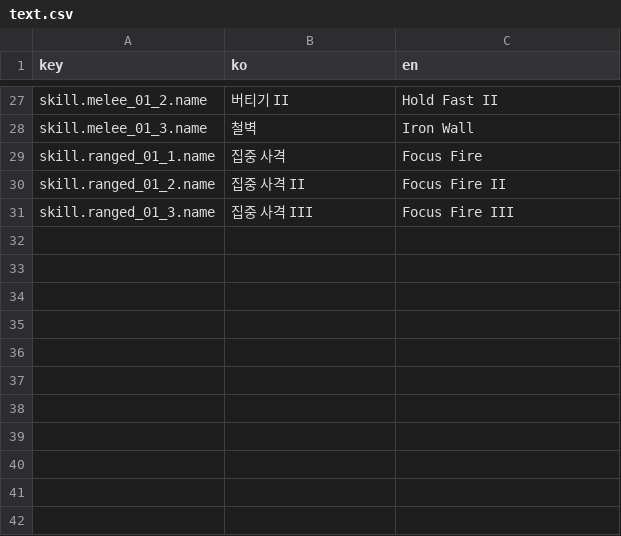
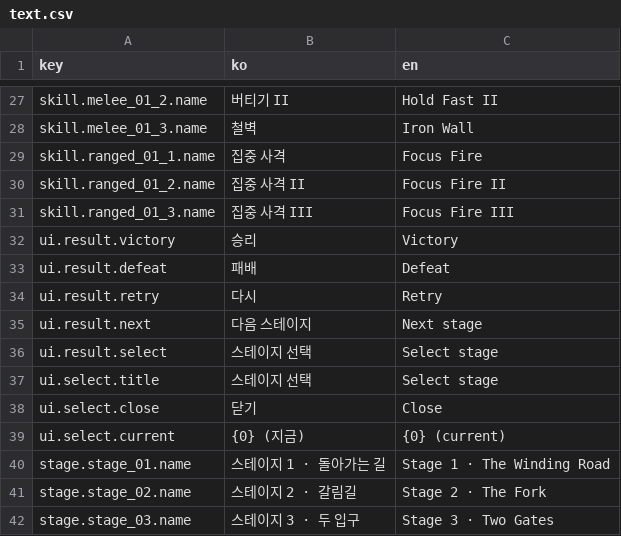
Before and after one commit to Shaun1667/MoaKnights, a CSV file: MoaKnights/Assets/MoaKnights/Data/Text/text.csv, drawn as a sheet; only a part is shown, gaps mark what is left out; the diff names each change by its address in the sheet, - before the commit and + after, or states it on an @@ line.

```diff
--- a/MoaKnights/Assets/MoaKnights/Data/Text/text.csv
+++ b/MoaKnights/Assets/MoaKnights/Data/Text/text.csv
+row 32: ui.result.victory | 승리 | Victory
+row 33: ui.result.defeat | 패배 | Defeat
+row 34: ui.result.retry | 다시 | Retry
+row 35: ui.result.next | 다음 스테이지 | Next stage
+row 36: ui.result.select | 스테이지 선택 | Select stage
+row 37: ui.select.title | 스테이지 선택 | Select stage
+row 38: ui.select.close | 닫기 | Close
+row 39: ui.select.current | {0} (지금) | {0} (current)
+row 40: stage.stage_01.name | 스테이지 1 · 돌아가는 길 | Stage 1 · The Winding Road
+row 41: stage.stage_02.name | 스테이지 2 · 갈림길 | Stage 2 · The Fork
+row 42: stage.stage_03.name | 스테이지 3 · 두 입구 | Stage 3 · Two Gates
```
Also changed, not shown: 39 other files.
